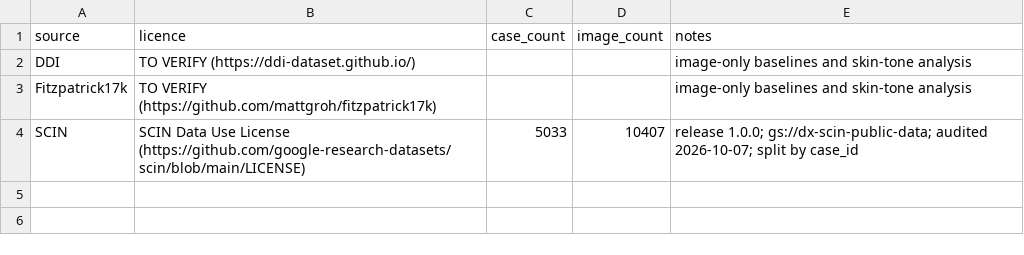
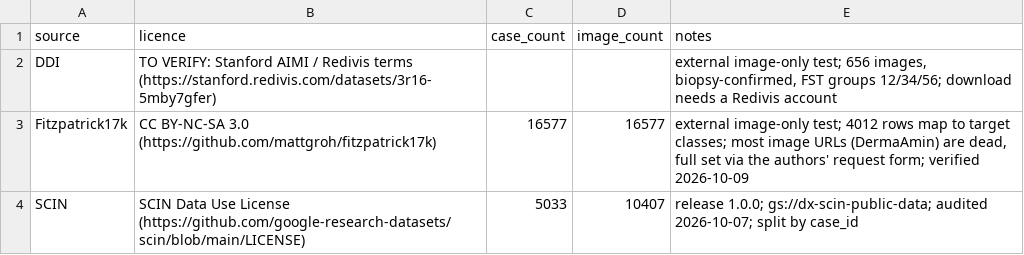
Before and after one commit to DariaGiotina/Bachelor_Thesis, a CSV file: ml/data_sources.csv, drawn as a sheet.

Commit message:
feat(ml): add external DDI/Fitzpatrick17k evaluation and foundation-model linear probe
external_datasets.py adds DDI and Fitzpatrick17k datasets that map each
diagnosis to the SCIN target categories through label_map.yaml (new
external_aliases section, ignored by build_labels.py) and flag every row as
mapped, excluded_class, unmapped, qc_wrong_label or missing_image; only mapped
rows are kept and unreadable images never break the loader. Every SCIN
image-only checkpoint is run zero-shot over the kept images and the logits and
predictions are written to external_eval.csv in the evaluate.py format, then
scored. A downloader fetches the mapped Fitzpatrick17k images and skips dead
links without retrying.

foundation_probe.py loads a frozen encoder from timm (optionally with local
weights, e.g. PanDerm), OpenCLIP (e.g. DermLIP) or transformers, caches the
features of all used SCIN cases once, and per split seed trains a linear
classifier (standardised features, class-weighted cross-entropy, L2 penalty
chosen on validation macro-F1). Results are scored with evaluate.py and
summarised across seeds.

Record dataset licences in data_sources.csv, add tests, document the
protocol in thesis 5.11 and paper 3.10 and add a journal entry.

```diff
--- a/ml/data_sources.csv
+++ b/ml/data_sources.csv
@@ -1,4 +1,4 @@
 source,licence,case_count,image_count,notes
-DDI,TO VERIFY (https://ddi-dataset.github.io/),,,image-only baselines and skin-tone analysis
-Fitzpatrick17k,TO VERIFY (https://github.com/mattgroh/fitzpatrick17k),,,image-only baselines and skin-tone analysis
+DDI,TO VERIFY: Stanford AIMI / Redivis terms (https://stanford.redivis.com/datasets/3r16-5mby7gfer),,,"external image-only test; 656 images, biopsy-confirmed, FST groups 12/34/56; download needs a Redivis account"
+Fitzpatrick17k,CC BY-NC-SA 3.0 (https://github.com/mattgroh/fitzpatrick17k),16577,16577,"external image-only test; 4012 rows map to target classes; most image URLs (DermaAmin) are dead, full set via the authors' request form; verified 2026-10-09"
 SCIN,SCIN Data Use License (https://github.com/google-research-datasets/scin/blob/main/LICENSE),5033,10407,release 1.0.0; gs://dx-scin-public-data; audited 2026-10-07; split by case_id
```
Also changed, not shown: 9 other files.
